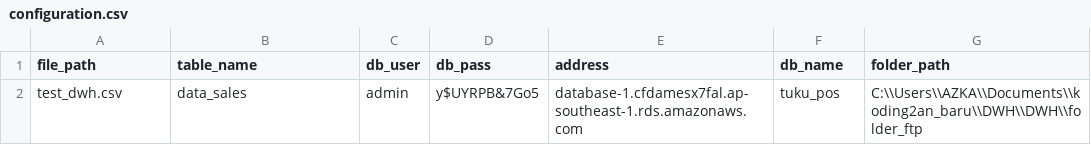
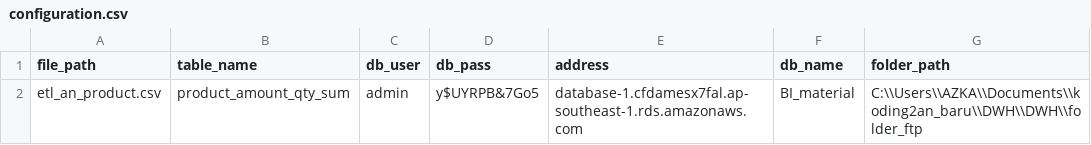
Before and after one commit to firhantama/DWH, a CSV file: configuration.csv, drawn as a sheet.

```diff
--- a/configuration.csv
+++ b/configuration.csv
@@ -1,2 +1,2 @@
 file_path,table_name,db_user,db_pass,address,db_name,folder_path
-test_dwh.csv,data_sales,admin,y$UYRPB&7Go5,database-1.cfdamesx7fal.ap-southeast-1.rds.amazonaws.com,tuku_pos,C:\\Users\\AZKA\\Documents\\koding2an_baru\\DWH\\DWH\\folder_ftp
+etl_an_product.csv,product_amount_qty_sum,admin,y$UYRPB&7Go5,database-1.cfdamesx7fal.ap-southeast-1.rds.amazonaws.com,BI_material,C:\\Users\\AZKA\\Documents\\koding2an_baru\\DWH\\DWH\\folder_ftp
```
Also changed, not shown: 3 other files.
